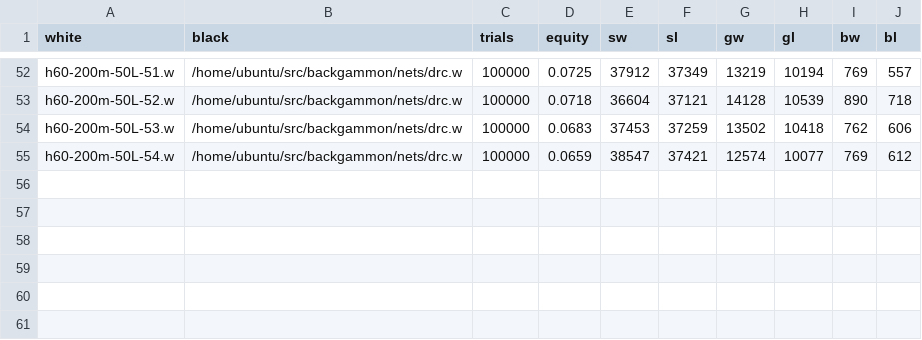
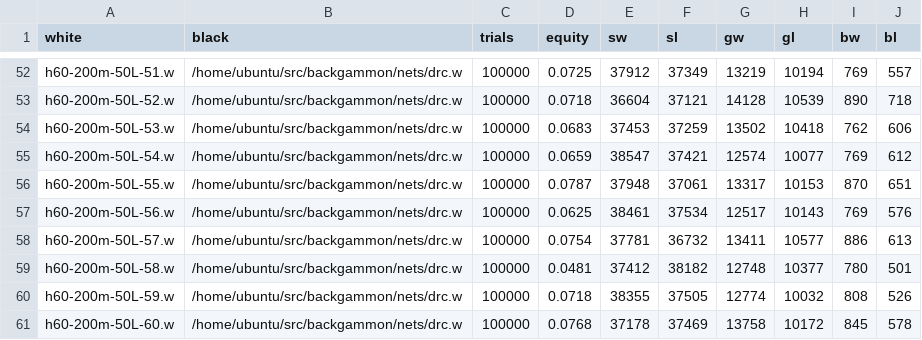
Before and after one commit to ttdoucet/bgnets, a CSV file: h60-200m-50L/h60-200m-50L.csv, drawn as a sheet; only a part is shown, gaps mark what is left out.

```diff
--- a/h60-200m-50L/h60-200m-50L.csv
+++ b/h60-200m-50L/h60-200m-50L.csv
@@ -55 +55,7 @@ h60-200m-50L-53.w, /home/ubuntu/src/backgammon/nets/drc.w, 100000, 0.0683, 37453
 h60-200m-50L-54.w, /home/ubuntu/src/backgammon/nets/drc.w, 100000, 0.0659, 38547, 37421, 12574, 10077, 769, 612
+h60-200m-50L-55.w, /home/ubuntu/src/backgammon/nets/drc.w, 100000, 0.0787, 37948, 37061, 13317, 10153, 870, 651
+h60-200m-50L-56.w, /home/ubuntu/src/backgammon/nets/drc.w, 100000, 0.0625, 38461, 37534, 12517, 10143, 769, 576
+h60-200m-50L-57.w, /home/ubuntu/src/backgammon/nets/drc.w, 100000, 0.0754, 37781, 36732, 13411, 10577, 886, 613
+h60-200m-50L-58.w, /home/ubuntu/src/backgammon/nets/drc.w, 100000, 0.0481, 37412, 38182, 12748, 10377, 780, 501
+h60-200m-50L-59.w, /home/ubuntu/src/backgammon/nets/drc.w, 100000, 0.0718, 38355, 37505, 12774, 10032, 808, 526
+h60-200m-50L-60.w, /home/ubuntu/src/backgammon/nets/drc.w, 100000, 0.0768, 37178, 37469, 13758, 10172, 845, 578
```
Also changed, not shown: h60-200m-0L/h60-200m-0L.csv.
